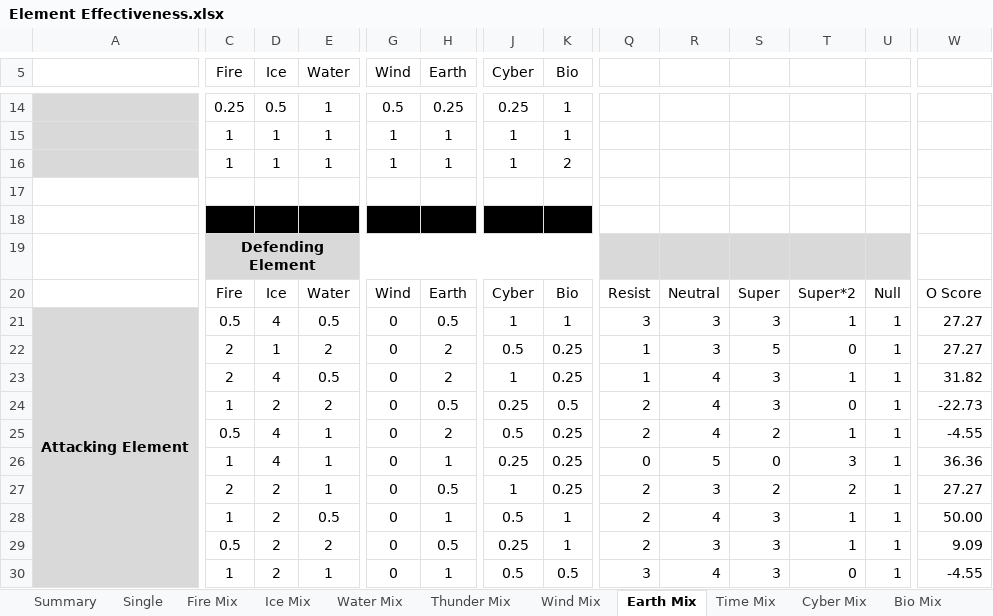
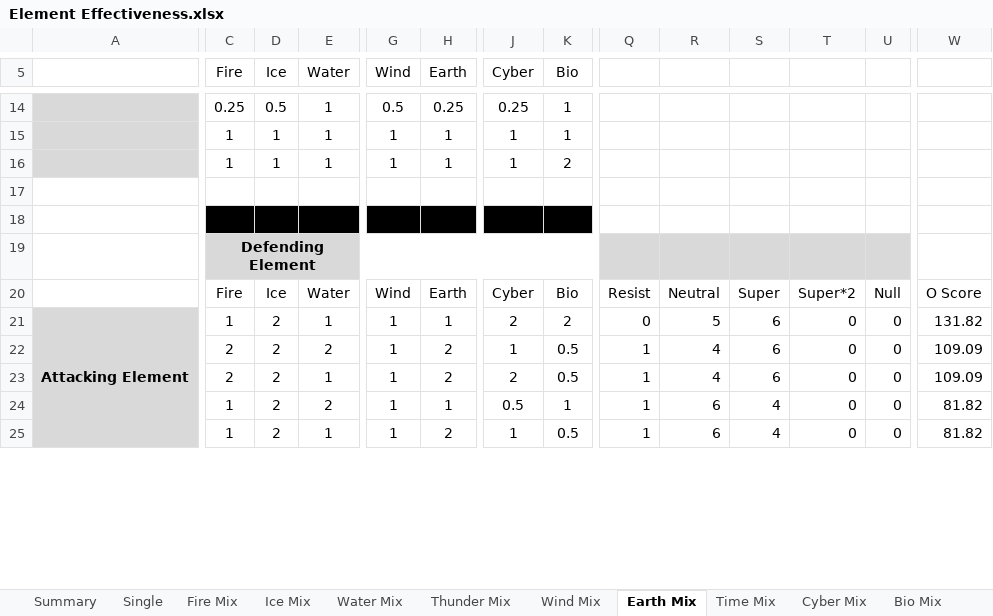
Before and after one commit to Mid-Boss/Reminiscence, an Excel workbook: Element Effectiveness.xlsx, sheet Earth Mix, drawn as a sheet; only a part is shown, gaps mark what is left out; values as stored, in another font and other column widths than the file's, no borders; conditional formats not drawn; removed rows and columns are numbered as before the commit, all else as after; rows hold the shown columns only; the diff covers the shown part only; the diff names each change by its address in the sheet, - before the commit and + after, or states it on an @@ line.

```diff
--- a/Element Effectiveness.xlsx (sheet Earth Mix)
+++ b/Element Effectiveness.xlsx (sheet Earth Mix)
-C21 (Fire): 0.5
+C21 (Fire): 1
-D21 (Ice): 4
+D21 (Ice): 2
-E21 (Water): 0.5
+E21 (Water): 1
-G21:G22 (Wind): 0
+G21:G22 (Wind): 1
-H21 (Earth): 0.5
+H21 (Earth): 1
-J21 (Cyber): 1
+J21 (Cyber): 2
-K21 (Bio): 1
+K21 (Bio): 2
-Q21: 3
+Q21: 0
-R21: 3
+R21: 5
-S21: 3
+S21: 6
-T21: 1
+T21: 0
-U21:U22: 1
+U21:U22: 0
-W21: 27.27
+W21: 131.82
-D22 (Ice): 1
+D22 (Ice): 2
-J22 (Cyber): 0.5
+J22 (Cyber): 1
-K22 (Bio): 0.25
+K22 (Bio): 0.5
-R22: 3
+R22: 4
-S22: 5
+S22: 6
-W22: 27.27
+W22: 109.09
-row 23:  | 2 | 4 | 0.5 | 0 | 2 | 1 | 0.25 | 1 | 4 | 3 | 1 | 1 | 31.82
-row 24:  | 1 | 2 | 2 | 0 | 0.5 | 0.25 | 0.5 | 2 | 4 | 3 | 0 | 1 | -22.73
-row 25:  | 0.5 | 4 | 1 | 0 | 2 | 0.5 | 0.25 | 2 | 4 | 2 | 1 | 1 | -4.55
-row 26:  | 1 | 4 | 1 | 0 | 1 | 0.25 | 0.25 | 0 | 5 | 0 | 3 | 1 | 36.36
-row 27:  | 2 | 2 | 1 | 0 | 0.5 | 1 | 0.25 | 2 | 3 | 2 | 2 | 1 | 27.27
-row 28:  | 1 | 2 | 0.5 | 0 | 1 | 0.5 | 1 | 2 | 4 | 3 | 1 | 1 | 50.00
-row 29:  | 0.5 | 2 | 2 | 0 | 0.5 | 0.25 | 1 | 2 | 3 | 3 | 1 | 1 | 9.09
-row 30:  | 1 | 2 | 1 | 0 | 1 | 0.5 | 0.5 | 3 | 4 | 3 | 0 | 1 | -4.55
+row 23:  | 2 | 2 | 1 | 1 | 2 | 2 | 0.5 | 1 | 4 | 6 | 0 | 0 | 109.09
+row 24:  | 1 | 2 | 2 | 1 | 1 | 0.5 | 1 | 1 | 6 | 4 | 0 | 0 | 81.82
+row 25:  | 1 | 2 | 1 | 1 | 2 | 1 | 0.5 | 1 | 6 | 4 | 0 | 0 | 81.82
```
Also changed, not shown: 7 added rows, 2 removed rows, 7 edited cells and cell formats elsewhere in this sheet, sheet Summary, sheet Fire Mix, sheet Bio Mix, sheet Water Mix, sheet Time Mix, sheet Cyber Mix, 5 more sheets, formulas that keep their value.
